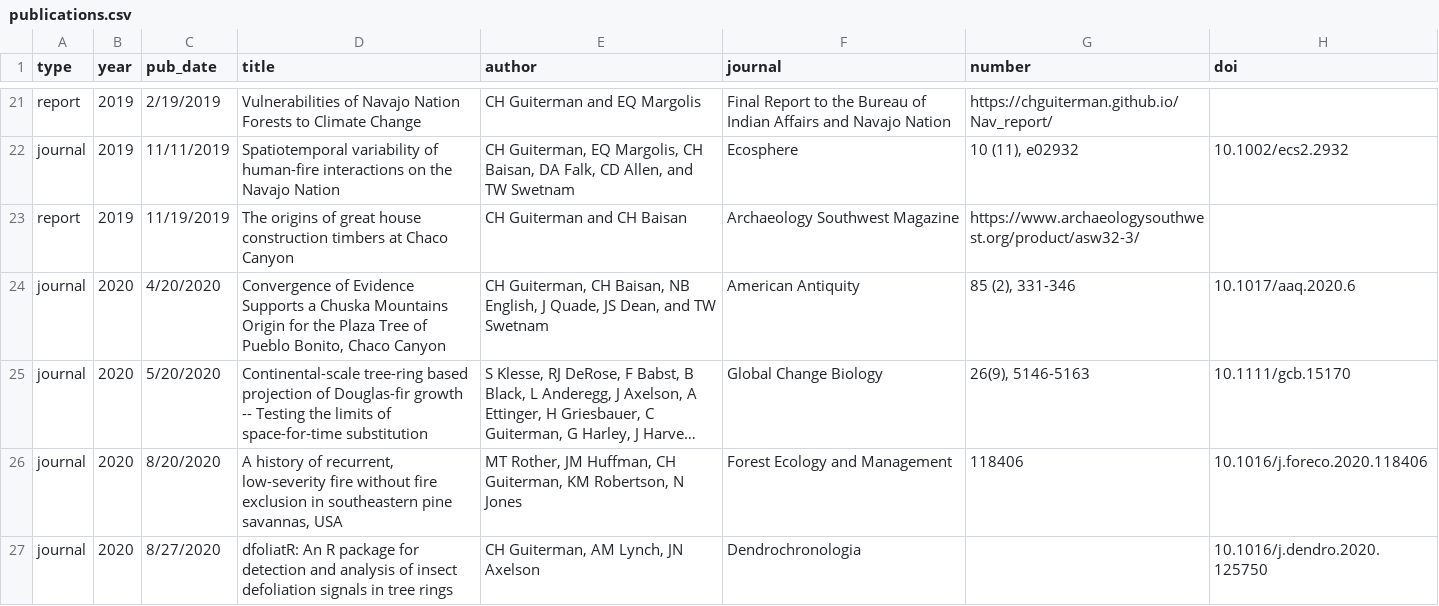
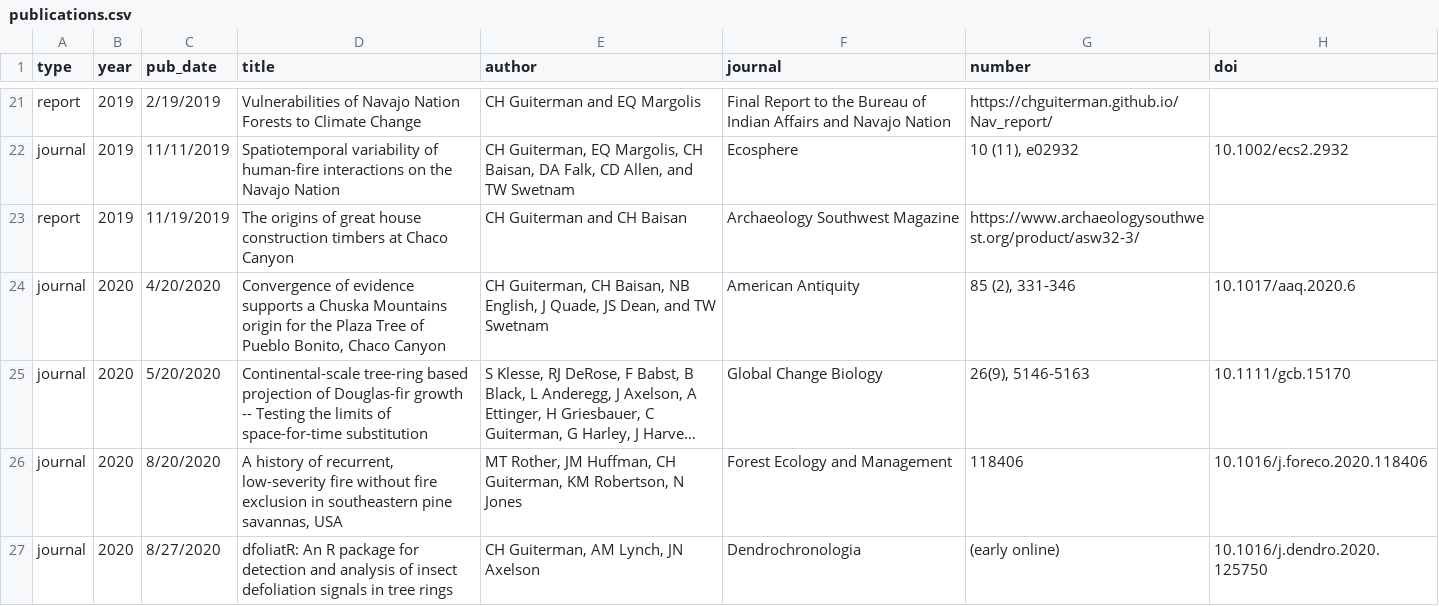
Before and after one commit to chguiterman/CV, a CSV file: data/publications.csv, drawn as a sheet; only a part is shown, gaps mark what is left out; long unchanged cells end in …; the diff names each change by its address in the sheet, - before the commit and + after, or states it on an @@ line.

```diff
--- a/data/publications.csv
+++ b/data/publications.csv
-D24 (title): Convergence of Evidence Supports a Chuska Mountains Origin for the…
+D24 (title): Convergence of evidence supports a Chuska Mountains origin for the…
-G27 (number): (empty)
+G27 (number): (early online)
```
Also changed, not shown: data/grants.csv, data/teaching.csv, 4 other files.
